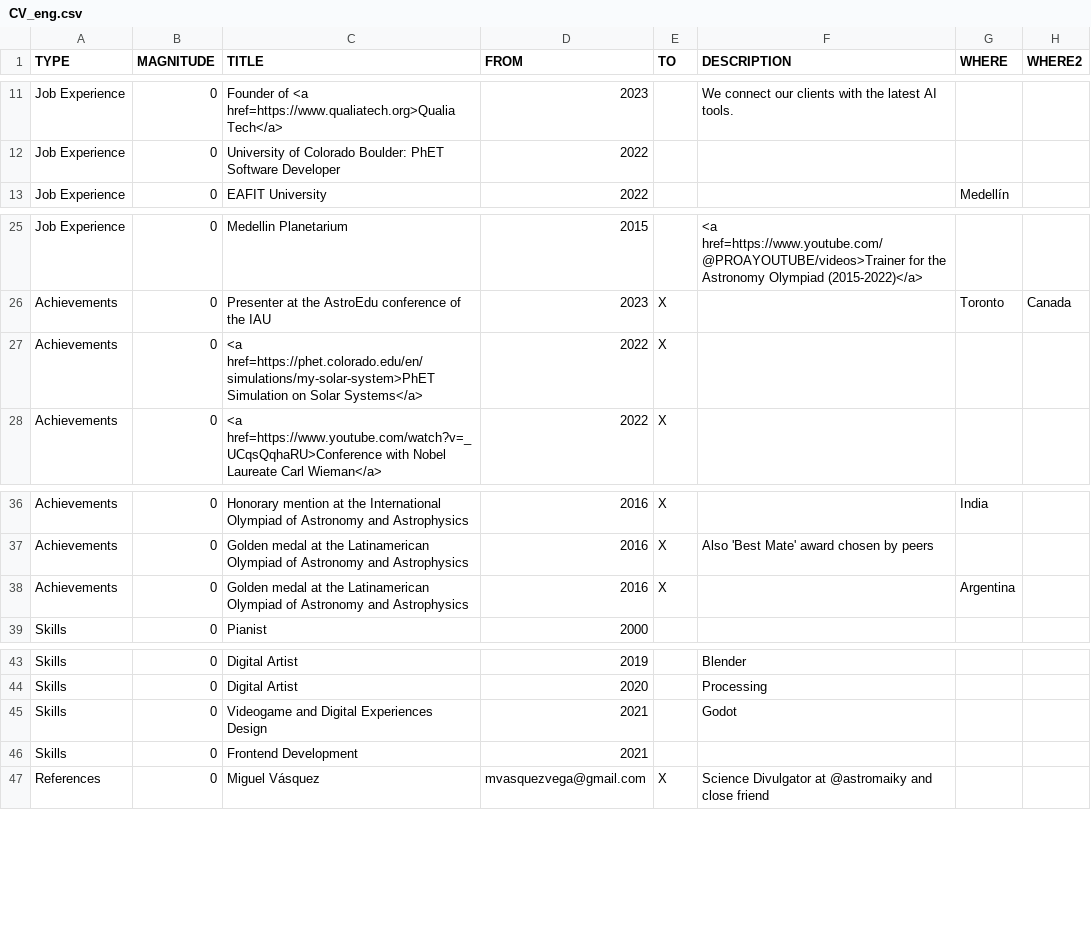
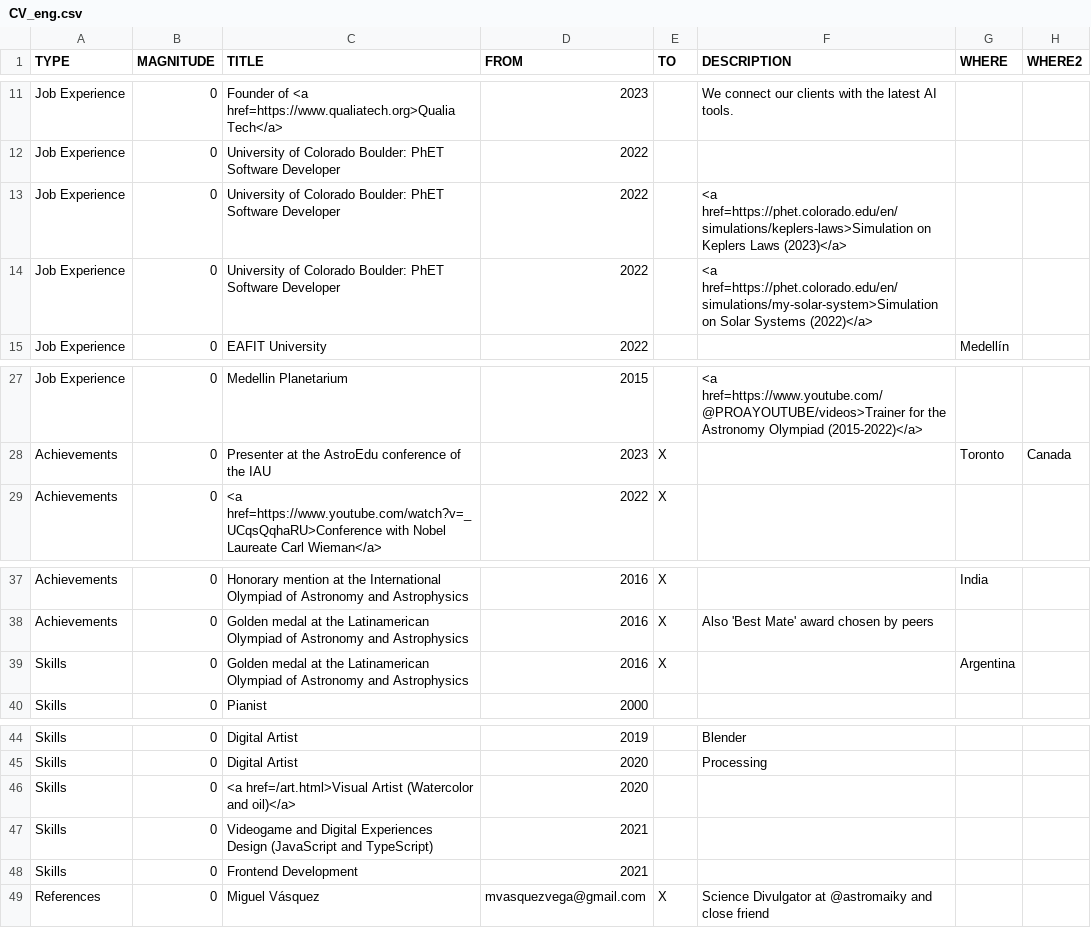
Before and after one commit to AgustinVallejo/AgustinVallejo.github.io, a CSV file: assets/CV_eng.csv, drawn as a sheet; only a part is shown, gaps mark what is left out.

```diff
--- a/assets/CV_eng.csv
+++ b/assets/CV_eng.csv
@@ -12,2 +12,4 @@ Job Experience,0,Founder of <a href=https://www.qualiatech.org>Qualia Tech</a>,2
 Job Experience,0,University of Colorado Boulder: PhET Software Developer,2022,,,,,,,,,
+Job Experience,0,University of Colorado Boulder: PhET Software Developer,2022,,<a href=https://phet.colorado.edu/en/simulations/keplers-laws>Simulation on Keplers Laws (2023)</a>,,,,,,,
+Job Experience,0,University of Colorado Boulder: PhET Software Developer,2022,,<a href=https://phet.colorado.edu/en/simulations/my-solar-system>Simulation on Solar Systems (2022)</a>,,,,,,,
 Job Experience,0,EAFIT University,2022,,,Medellín,,,,,,
@@ -26,3 +28,2 @@ Job Experience,0,Medellin Planetarium,2015,,<a href=https://www.youtube.com/@PRO
 Achievements,0,Presenter at the AstroEdu conference of the IAU,2023,X,,Toronto,Canada,,,,,
-Achievements,0,<a href=https://phet.colorado.edu/en/simulations/my-solar-system>PhET Simulation on Solar Systems</a>,2022,X,,,,,,,,
 Achievements,0,<a href=https://www.youtube.com/watch?v=_UCqsQqhaRU>Conference with Nobel Laureate Carl Wieman</a>,2022,X,,,,,,,,
@@ -37,3 +38,3 @@ Achievements,0,Honorary mention at the International Olympiad of Astronomy and A
 Achievements,0,Golden medal at the Latinamerican Olympiad of Astronomy and Astrophysics,2016,X,Also 'Best Mate' award chosen by peers,,,,,,,
-Achievements,0,Golden medal at the Latinamerican Olympiad of Astronomy and Astrophysics,2016,X,,Argentina,,,,,,
+Skills,0,Golden medal at the Latinamerican Olympiad of Astronomy and Astrophysics,2016,X,,Argentina,,,,,,
 Skills,0,Pianist,2000,,,,,,,,,
@@ -44,3 +45,4 @@ Skills,0,Digital Artist,2019,,Blender,,,,,,,
 Skills,0,Digital Artist,2020,,Processing,,,,,,,
-Skills,0,Videogame and Digital Experiences Design,2021,,Godot,,,,,,,
+Skills,0,<a href=/art.html>Visual Artist (Watercolor and oil)</a>,2020,,,,,,,,,
+Skills,0,Videogame and Digital Experiences Design (JavaScript and TypeScript),2021,,,,,,,,,
 Skills,0,Frontend Development,2021,,,,,,,,,
```
Also changed, not shown: assets/CV.csv, 3 other files.
